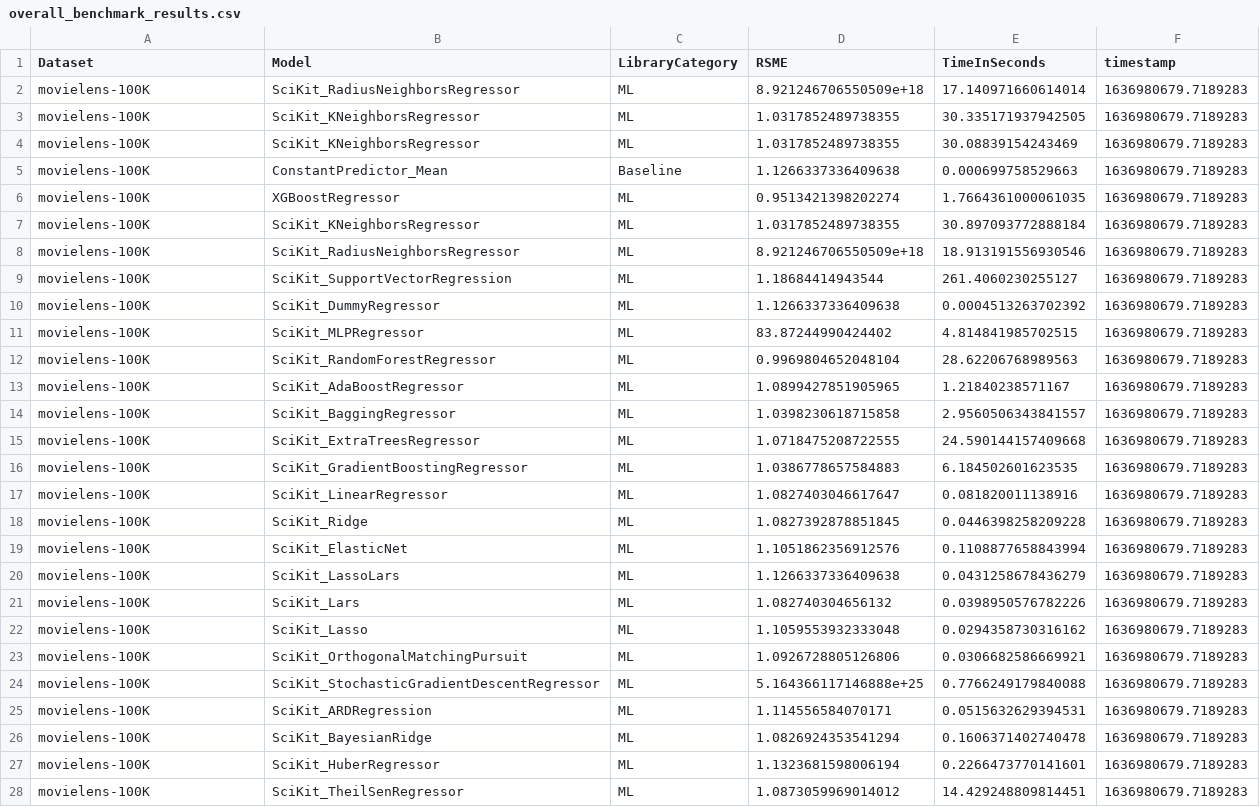
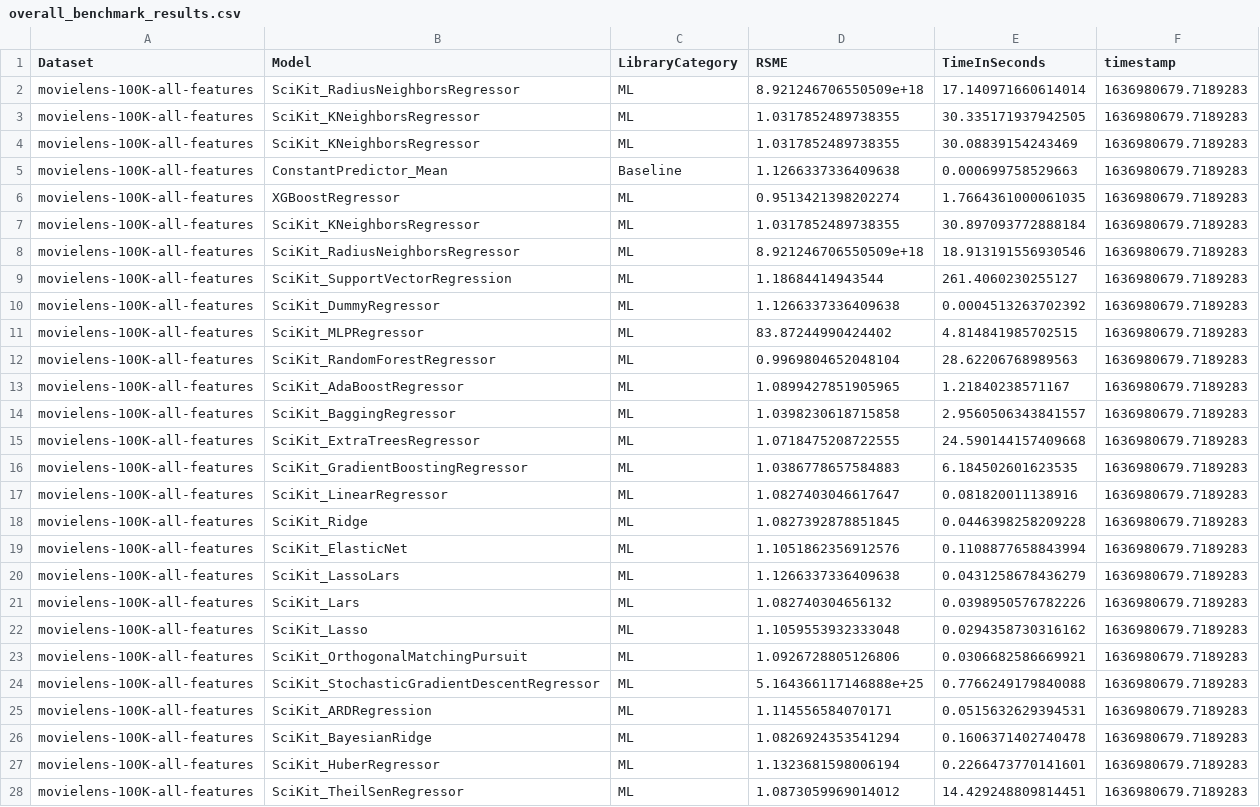
Before and after one commit to ISG-Siegen/AutoML_for_Recommender_Systems, a CSV file: data_in_git/result_data/overall_benchmark_results.csv, drawn as a sheet; only a part is shown; the diff covers the shown part only.

Commit message:
made movielens 100k default to only 3 features

```diff
--- a/data_in_git/result_data/overall_benchmark_results.csv
+++ b/data_in_git/result_data/overall_benchmark_results.csv
@@ -1,28 +1,28 @@
 Dataset,Model,LibraryCategory,RSME,TimeInSeconds,timestamp
-movielens-100K,SciKit_RadiusNeighborsRegressor,ML,8.921246706550509e+18,17.140971660614014,1636980679.7189283
-movielens-100K,SciKit_KNeighborsRegressor,ML,1.0317852489738355,30.335171937942505,1636980679.7189283
-movielens-100K,SciKit_KNeighborsRegressor,ML,1.0317852489738355,30.08839154243469,1636980679.7189283
-movielens-100K,ConstantPredictor_Mean,Baseline,1.1266337336409638,0.000699758529663,1636980679.7189283
-movielens-100K,XGBoostRegressor,ML,0.9513421398202274,1.7664361000061035,1636980679.7189283
-movielens-100K,SciKit_KNeighborsRegressor,ML,1.0317852489738355,30.897093772888184,1636980679.7189283
-movielens-100K,SciKit_RadiusNeighborsRegressor,ML,8.921246706550509e+18,18.913191556930546,1636980679.7189283
-movielens-100K,SciKit_SupportVectorRegression,ML,1.18684414943544,261.4060230255127,1636980679.7189283
-movielens-100K,SciKit_DummyRegressor,ML,1.1266337336409638,0.0004513263702392,1636980679.7189283
-movielens-100K,SciKit_MLPRegressor,ML,83.87244990424402,4.814841985702515,1636980679.7189283
-movielens-100K,SciKit_RandomForestRegressor,ML,0.9969804652048104,28.62206768989563,1636980679.7189283
-movielens-100K,SciKit_AdaBoostRegressor,ML,1.0899427851905965,1.21840238571167,1636980679.7189283
-movielens-100K,SciKit_BaggingRegressor,ML,1.0398230618715858,2.9560506343841557,1636980679.7189283
-movielens-100K,SciKit_ExtraTreesRegressor,ML,1.0718475208722555,24.590144157409668,1636980679.7189283
-movielens-100K,SciKit_GradientBoostingRegressor,ML,1.0386778657584883,6.184502601623535,1636980679.7189283
-movielens-100K,SciKit_LinearRegressor,ML,1.0827403046617647,0.081820011138916,1636980679.7189283
-movielens-100K,SciKit_Ridge,ML,1.0827392878851845,0.0446398258209228,1636980679.7189283
-movielens-100K,SciKit_ElasticNet,ML,1.1051862356912576,0.1108877658843994,1636980679.7189283
-movielens-100K,SciKit_LassoLars,ML,1.1266337336409638,0.0431258678436279,1636980679.7189283
-movielens-100K,SciKit_Lars,ML,1.082740304656132,0.0398950576782226,1636980679.7189283
-movielens-100K,SciKit_Lasso,ML,1.1059553932333048,0.0294358730316162,1636980679.7189283
-movielens-100K,SciKit_OrthogonalMatchingPursuit,ML,1.0926728805126806,0.0306682586669921,1636980679.7189283
-movielens-100K,SciKit_StochasticGradientDescentRegressor,ML,5.164366117146888e+25,0.7766249179840088,1636980679.7189283
-movielens-100K,SciKit_ARDRegression,ML,1.114556584070171,0.0515632629394531,1636980679.7189283
-movielens-100K,SciKit_BayesianRidge,ML,1.0826924353541294,0.1606371402740478,1636980679.7189283
-movielens-100K,SciKit_HuberRegressor,ML,1.1323681598006194,0.2266473770141601,1636980679.7189283
-movielens-100K,SciKit_TheilSenRegressor,ML,1.0873059969014012,14.429248809814451,1636980679.7189283
+movielens-100K-all-features,SciKit_RadiusNeighborsRegressor,ML,8.921246706550509e+18,17.140971660614014,1636980679.7189283
+movielens-100K-all-features,SciKit_KNeighborsRegressor,ML,1.0317852489738355,30.335171937942505,1636980679.7189283
+movielens-100K-all-features,SciKit_KNeighborsRegressor,ML,1.0317852489738355,30.08839154243469,1636980679.7189283
+movielens-100K-all-features,ConstantPredictor_Mean,Baseline,1.1266337336409638,0.000699758529663,1636980679.7189283
+movielens-100K-all-features,XGBoostRegressor,ML,0.9513421398202274,1.7664361000061035,1636980679.7189283
+movielens-100K-all-features,SciKit_KNeighborsRegressor,ML,1.0317852489738355,30.897093772888184,1636980679.7189283
+movielens-100K-all-features,SciKit_RadiusNeighborsRegressor,ML,8.921246706550509e+18,18.913191556930546,1636980679.7189283
+movielens-100K-all-features,SciKit_SupportVectorRegression,ML,1.18684414943544,261.4060230255127,1636980679.7189283
+movielens-100K-all-features,SciKit_DummyRegressor,ML,1.1266337336409638,0.0004513263702392,1636980679.7189283
+movielens-100K-all-features,SciKit_MLPRegressor,ML,83.87244990424402,4.814841985702515,1636980679.7189283
+movielens-100K-all-features,SciKit_RandomForestRegressor,ML,0.9969804652048104,28.62206768989563,1636980679.7189283
+movielens-100K-all-features,SciKit_AdaBoostRegressor,ML,1.0899427851905965,1.21840238571167,1636980679.7189283
+movielens-100K-all-features,SciKit_BaggingRegressor,ML,1.0398230618715858,2.9560506343841557,1636980679.7189283
+movielens-100K-all-features,SciKit_ExtraTreesRegressor,ML,1.0718475208722555,24.590144157409668,1636980679.7189283
+movielens-100K-all-features,SciKit_GradientBoostingRegressor,ML,1.0386778657584883,6.184502601623535,1636980679.7189283
+movielens-100K-all-features,SciKit_LinearRegressor,ML,1.0827403046617647,0.081820011138916,1636980679.7189283
+movielens-100K-all-features,SciKit_Ridge,ML,1.0827392878851845,0.0446398258209228,1636980679.7189283
+movielens-100K-all-features,SciKit_ElasticNet,ML,1.1051862356912576,0.1108877658843994,1636980679.7189283
+movielens-100K-all-features,SciKit_LassoLars,ML,1.1266337336409638,0.0431258678436279,1636980679.7189283
+movielens-100K-all-features,SciKit_Lars,ML,1.082740304656132,0.0398950576782226,1636980679.7189283
+movielens-100K-all-features,SciKit_Lasso,ML,1.1059553932333048,0.0294358730316162,1636980679.7189283
+movielens-100K-all-features,SciKit_OrthogonalMatchingPursuit,ML,1.0926728805126806,0.0306682586669921,1636980679.7189283
+movielens-100K-all-features,SciKit_StochasticGradientDescentRegressor,ML,5.164366117146888e+25,0.7766249179840088,1636980679.7189283
+movielens-100K-all-features,SciKit_ARDRegression,ML,1.114556584070171,0.0515632629394531,1636980679.7189283
+movielens-100K-all-features,SciKit_BayesianRidge,ML,1.0826924353541294,0.1606371402740478,1636980679.7189283
+movielens-100K-all-features,SciKit_HuberRegressor,ML,1.1323681598006194,0.2266473770141601,1636980679.7189283
+movielens-100K-all-features,SciKit_TheilSenRegressor,ML,1.0873059969014012,14.429248809814451,1636980679.7189283
```
Also changed, not shown: 35 edited cells elsewhere in this file, 1 other file.
